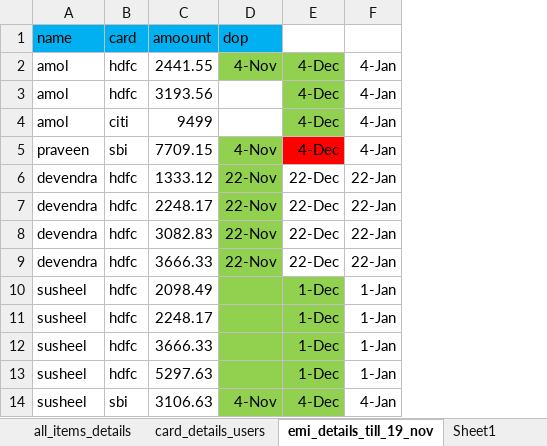
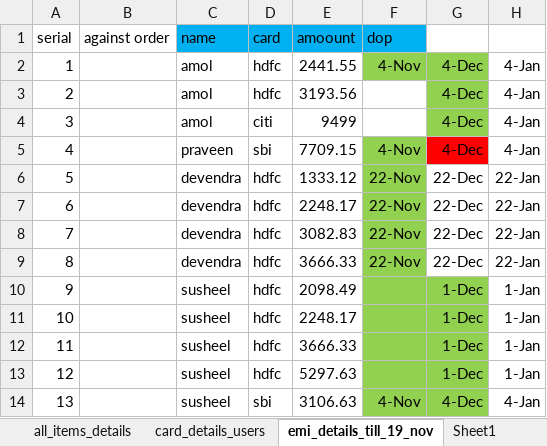
Before and after one commit to ikramulhaq0203/FirebaseTestApp, an Excel workbook: business/online_details.xlsx, sheet emi_details_till_19_nov, drawn as a sheet; only a part is shown; values as stored, in another font and other column widths than the file's, no borders; the diff names each change by its address in the sheet, - before the commit and + after, or states it on an @@ line.

```diff
--- a/business/online_details.xlsx (sheet emi_details_till_19_nov)
+++ b/business/online_details.xlsx (sheet emi_details_till_19_nov)
+column A, rows 1-14: serial | 1 | 2 | 3 | 4 | 5 | 6 | 7 | 8 | 9 | 10 | 11 | 12 | 13
+column B, row 1: against order
```
Also changed, not shown: sheet item_order_update, formulas that keep their value, business/stock details22.xlsx, 5 other files.
